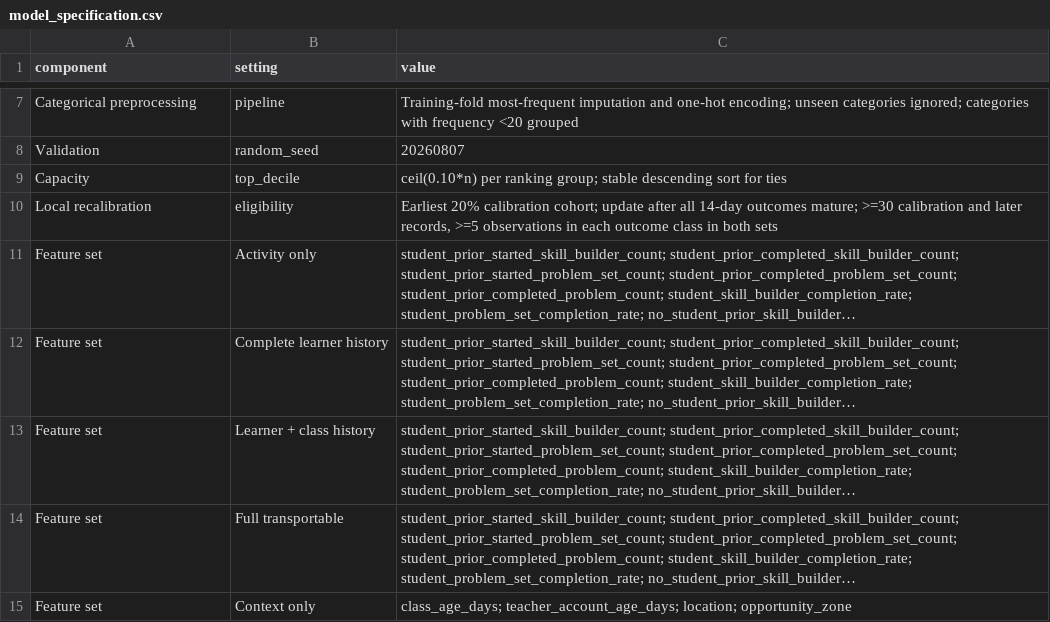
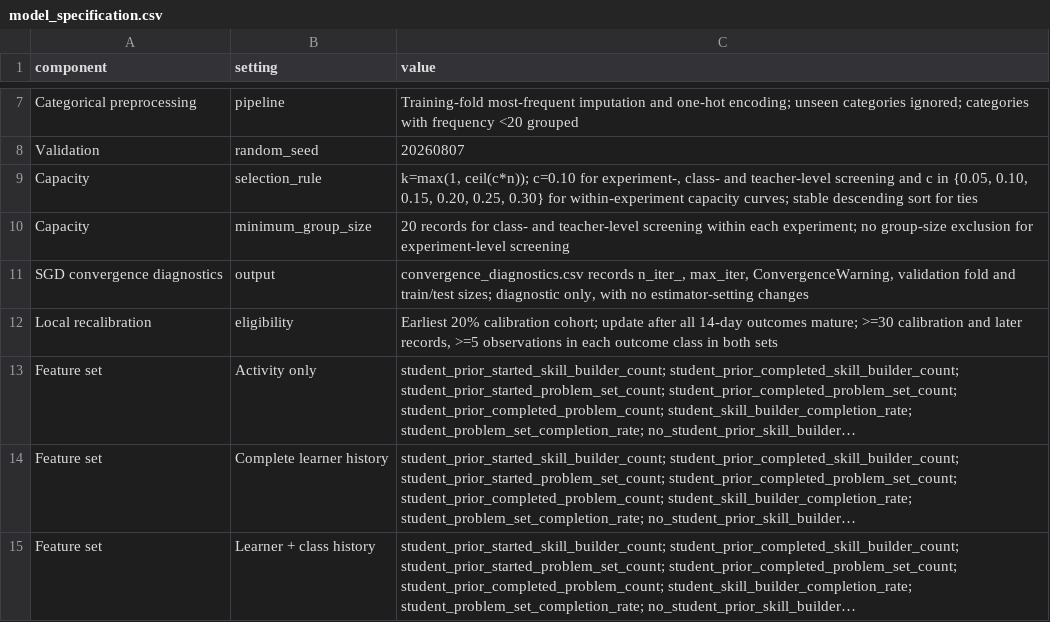
Before and after one commit to ZidongZhou/cross-experiment-transportability, a CSV file: results/model_specification.csv, drawn as a sheet; only a part is shown, gaps mark what is left out; the shorter side is filled out with more unchanged rows; long unchanged cells end in ….

Commit message:
Update reproducibility archive
Refresh the analysis scripts and aggregate results, complete convergence diagnostics, clarify capacity-screening eligibility, and update the figures and documentation.

```diff
--- a/results/model_specification.csv
+++ b/results/model_specification.csv
@@ -8,3 +8,5 @@ Categorical preprocessing,pipeline,Training-fold most-frequent imputation and on
 Validation,random_seed,20260807
-Capacity,top_decile,ceil(0.10*n) per ranking group; stable descending sort for ties
+Capacity,selection_rule,"k=max(1, ceil(c*n)); c=0.10 for experiment-, class- and teacher-level screening and c in {0.05, 0.10, 0.15, 0.20, 0.25, 0.30} for within-experiment capacity curves; stable descending sort for ties"
+Capacity,minimum_group_size,20 records for class- and teacher-level screening within each experiment; no group-size exclusion for experiment-level screening
+SGD convergence diagnostics,output,"convergence_diagnostics.csv records n_iter_, max_iter, ConvergenceWarning, validation fold and train/test sizes; diagnostic only, with no estimator-setting changes"
 Local recalibration,eligibility,"Earliest 20% calibration cohort; update after all 14-day outcomes mature; >=30 calibration and later records, >=5 observations in each outcome class in both sets"
```
Also changed, not shown: 33 other files.
